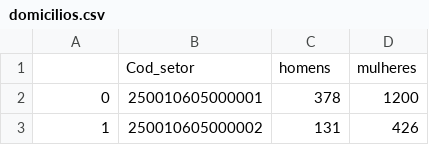
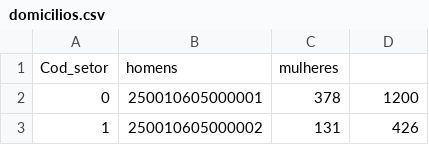
Before and after one commit to gilvanneto/lab03_visualizacao, a CSV file: domicilios.csv, drawn as a sheet; only a part is shown.

Commit message:
mod

```diff
--- a/domicilios.csv
+++ b/domicilios.csv
@@ -1,2 +1,2 @@
-,Cod_setor,homens,mulheres
+Cod_setor,homens,mulheres
 0,250010605000001,378,1200
```
